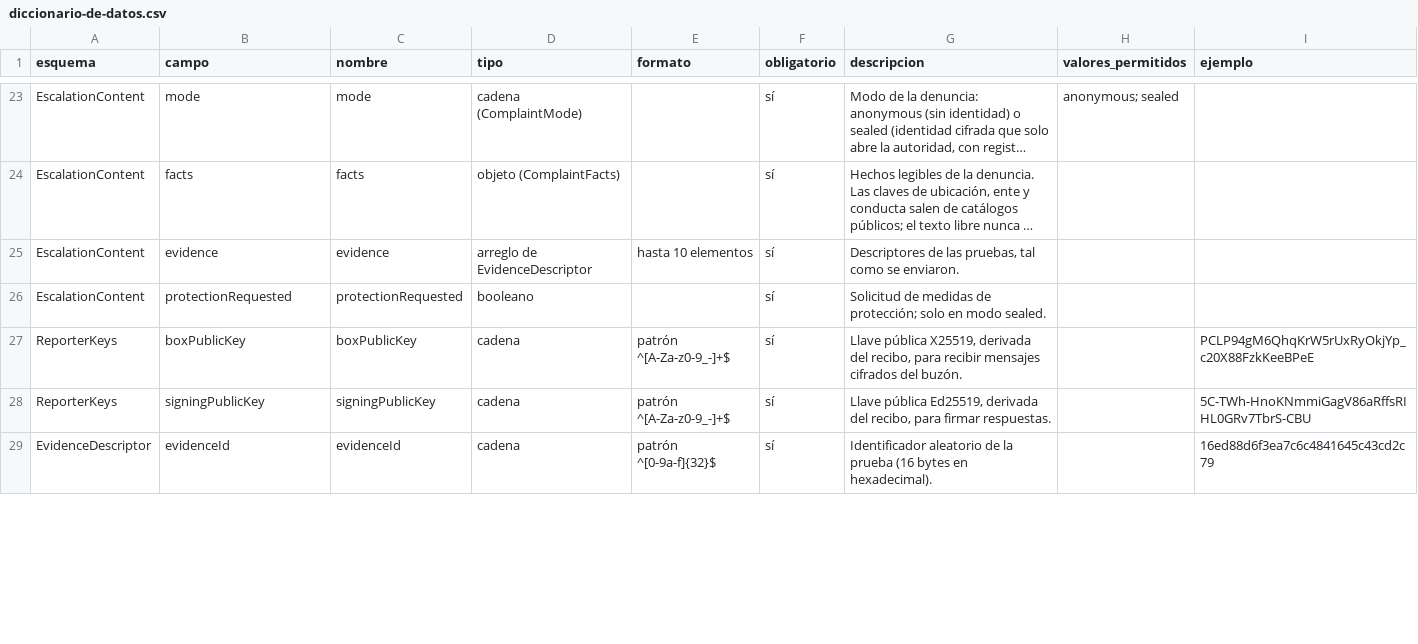
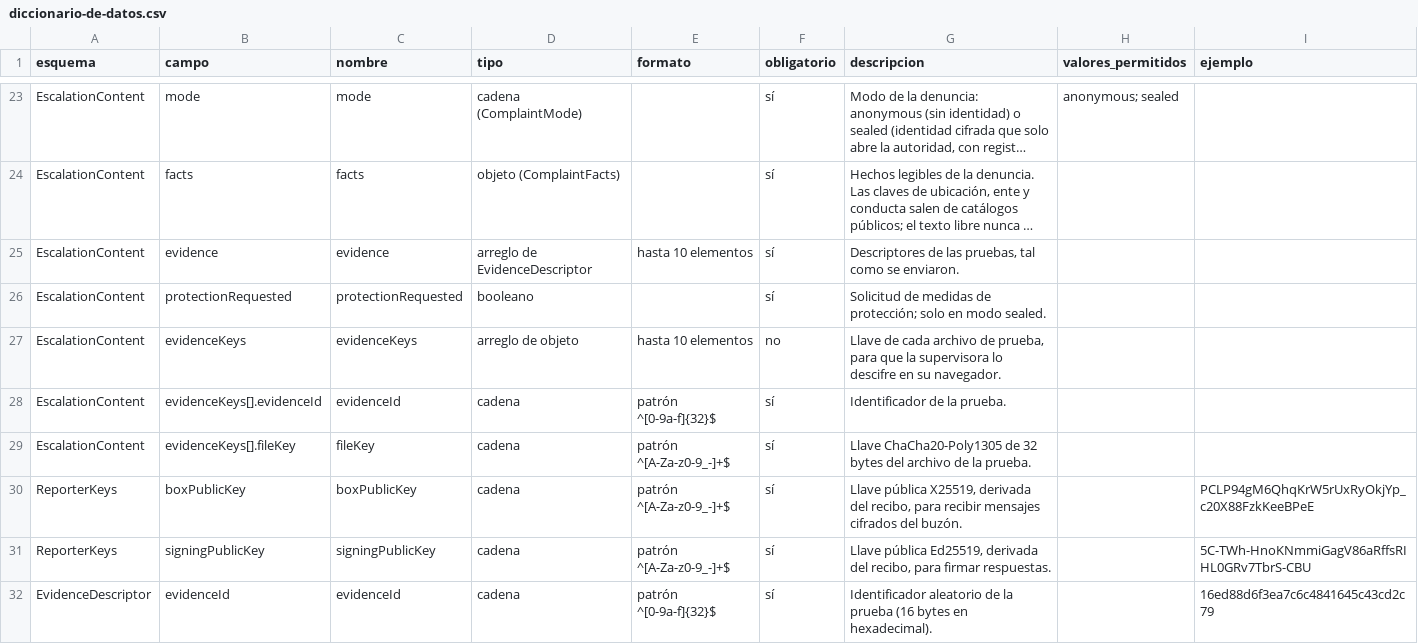
Before and after one commit to GuilleOp/sigilo-s5, a CSV file: estandar/diccionario-de-datos.csv, drawn as a sheet; only a part is shown, gaps mark what is left out; long unchanged cells end in …; the diff covers the shown part only.

```diff
--- a/estandar/diccionario-de-datos.csv
+++ b/estandar/diccionario-de-datos.csv
@@ -26,2 +26,5 @@ EscalationContent,evidence,evidence,arreglo de EvidenceDescriptor,hasta 10 eleme
 EscalationContent,protectionRequested,protectionRequested,booleano,,sí,Solicitud de medidas de protección; solo en modo sealed.,,
+EscalationContent,evidenceKeys,evidenceKeys,arreglo de objeto,hasta 10 elementos,no,"Llave de cada archivo de prueba, para que la supervisora lo descifre en su navegador.",,
+EscalationContent,evidenceKeys[].evidenceId,evidenceId,cadena,patrón ^[0-9a-f]{32}$,sí,Identificador de la prueba.,,
+EscalationContent,evidenceKeys[].fileKey,fileKey,cadena,patrón ^[A-Za-z0-9_-]+$,sí,Llave ChaCha20-Poly1305 de 32 bytes del archivo de la prueba.,,
 ReporterKeys,boxPublicKey,boxPublicKey,cadena,patrón ^[A-Za-z0-9_-]+$,sí,"Llave pública X25519, derivada del recibo, para recibir mensajes cifrados del buzón.",,PCLP94gM6QhqKrW5rUxRyOkjYp_c20X88FzkKeeBPeE
```
Also changed, not shown: 22 added rows and 8 edited cells elsewhere in this file, 18 other files.
